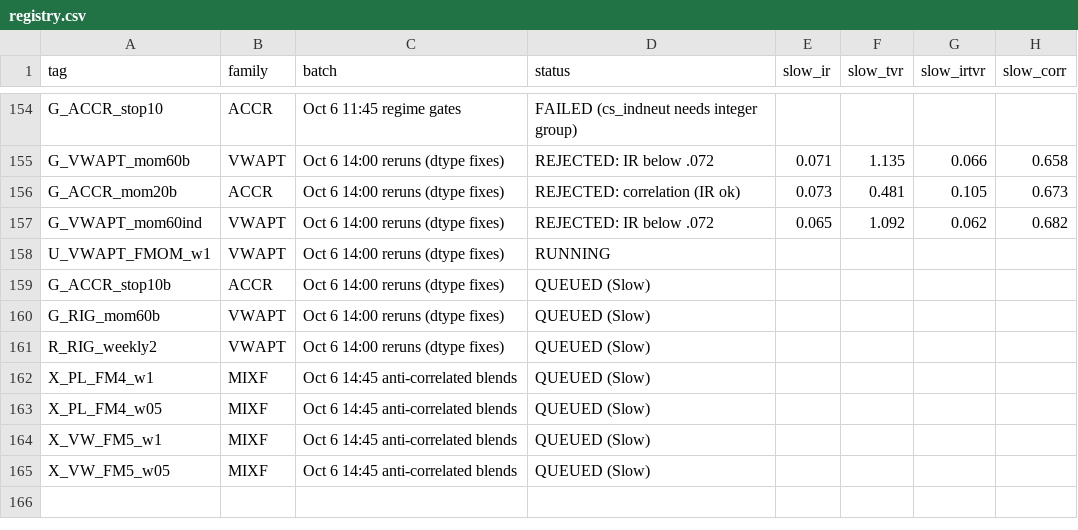
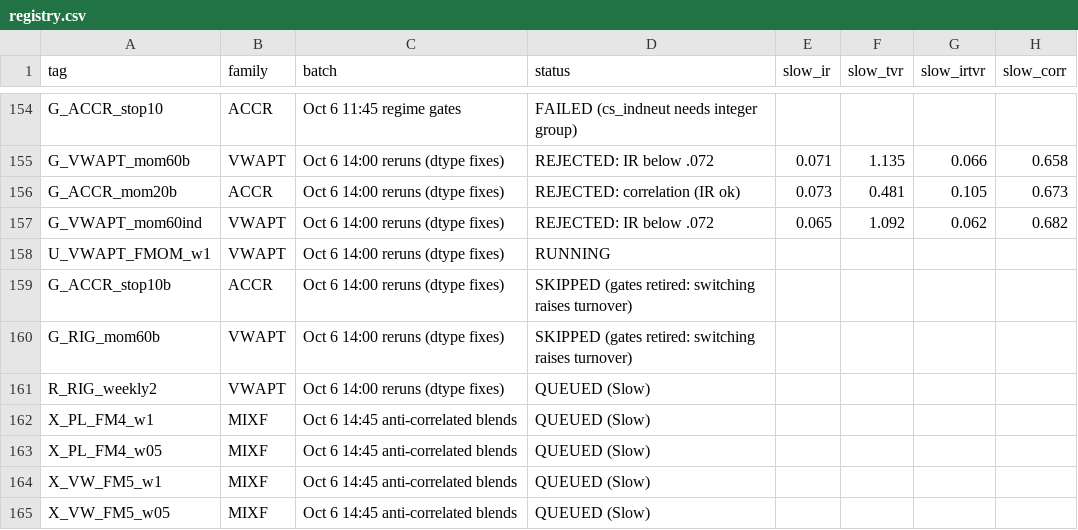
Before and after one commit to abhinavteja2005/trexquant-alpha-research, a CSV file: alphas/registry.csv, drawn as a sheet; only a part is shown, gaps mark what is left out; the diff names each change by its address in the sheet, - before the commit and + after, or states it on an @@ line.

```diff
--- a/alphas/registry.csv
+++ b/alphas/registry.csv
-D159:D160 (status): QUEUED (Slow)
+D159:D160 (status): SKIPPED (gates retired: switching raises turnover)
```
Also changed, not shown: 1 other file.
